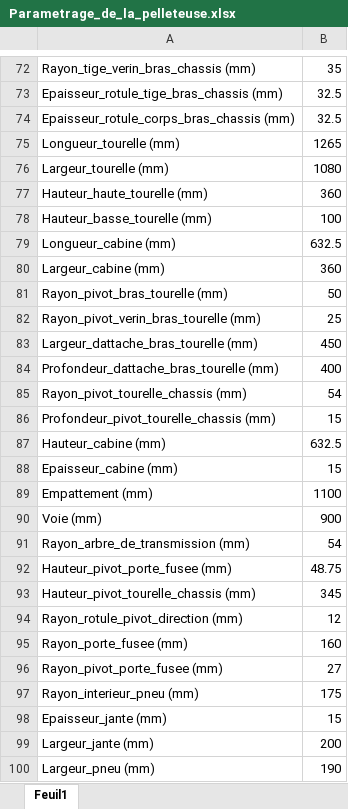
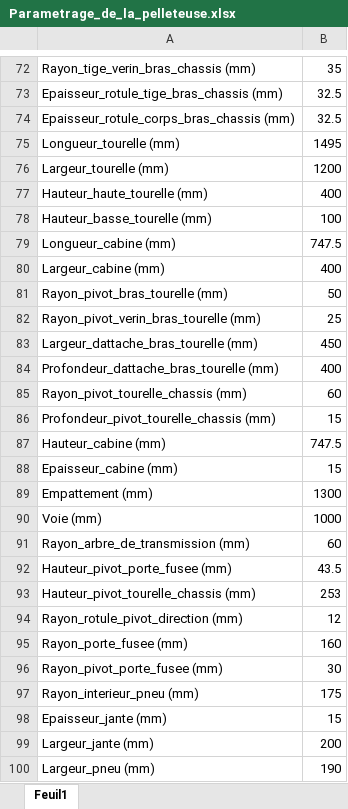
Before and after one commit to RaphaelChrlt/PLM_S8_21, an Excel workbook: 02-Assemblage/Parametrage_de_la_pelleteuse.xlsx, sheet Feuil1, drawn as a sheet; only a part is shown, gaps mark what is left out; values as stored, in another font and other column widths than the file's, no borders; the diff covers the shown part only; the diff names each change by its address in the sheet, - before the commit and + after, or states it on an @@ line.

```diff
--- a/02-Assemblage/Parametrage_de_la_pelleteuse.xlsx (sheet Feuil1)
+++ b/02-Assemblage/Parametrage_de_la_pelleteuse.xlsx (sheet Feuil1)
-B75: 1265
+B75: 1495
-B76: 1080
+B76: 1200
-B77: 360
+B77: 400
-B79: 632.5
+B79: 747.5
-B80: 360
+B80: 400
-B85: 54
+B85: 60
-B87: 632.5
+B87: 747.5
-B89: 1100
+B89: 1300
-B90: 900
+B90: 1000
-B91: 54
+B91: 60
-B92: 48.75
+B92: 43.5
-B93: 345
+B93: 253
-B96: 27
+B96: 30
```
Also changed, not shown: 1 added row and 1 edited cell elsewhere in this sheet, 5 other files.
